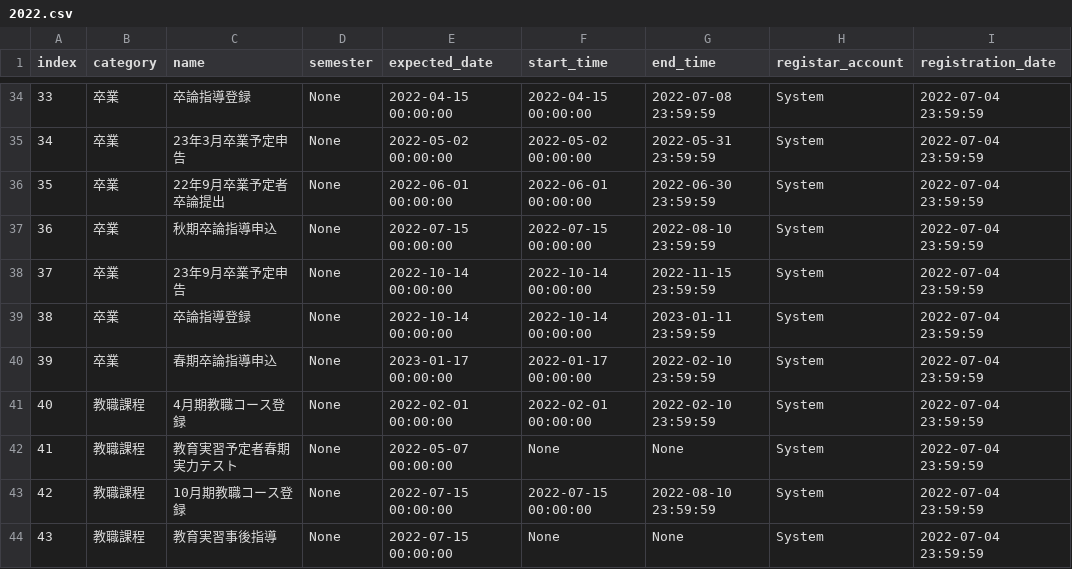
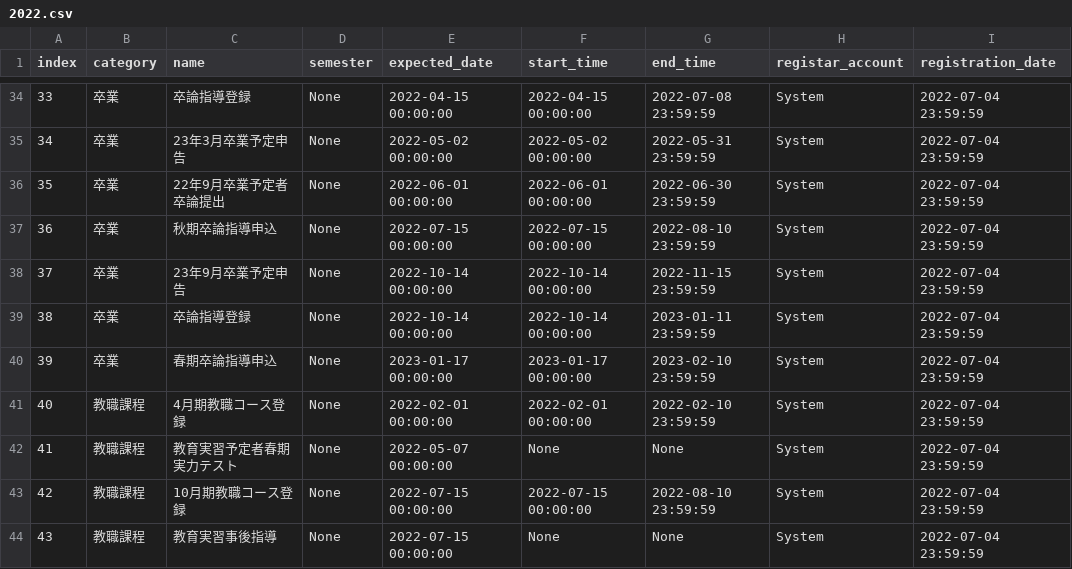
Before and after one commit to kcc-event-notify-bot/event-list, a CSV file: 2022.csv, drawn as a sheet; only a part is shown, gaps mark what is left out.

Commit message:
Update 2022.csv

```diff
--- a/2022.csv
+++ b/2022.csv
@@ -39,3 +39,3 @@ index,category,name,semester,expected_date,start_time,end_time,registar_account,
 38,卒業,卒論指導登録,None,2022-10-14 00:00:00,2022-10-14 00:00:00,2023-01-11 23:59:59,System,2022-07-04 23:59:59
-39,卒業,春期卒論指導申込,None,2023-01-17 00:00:00,2022-01-17 00:00:00,2022-02-10 23:59:59,System,2022-07-04 23:59:59
+39,卒業,春期卒論指導申込,None,2023-01-17 00:00:00,2023-01-17 00:00:00,2023-02-10 23:59:59,System,2022-07-04 23:59:59
 40,教職課程,4月期教職コース登録,None,2022-02-01 00:00:00,2022-02-01 00:00:00,2022-02-10 23:59:59,System,2022-07-04 23:59:59
```
